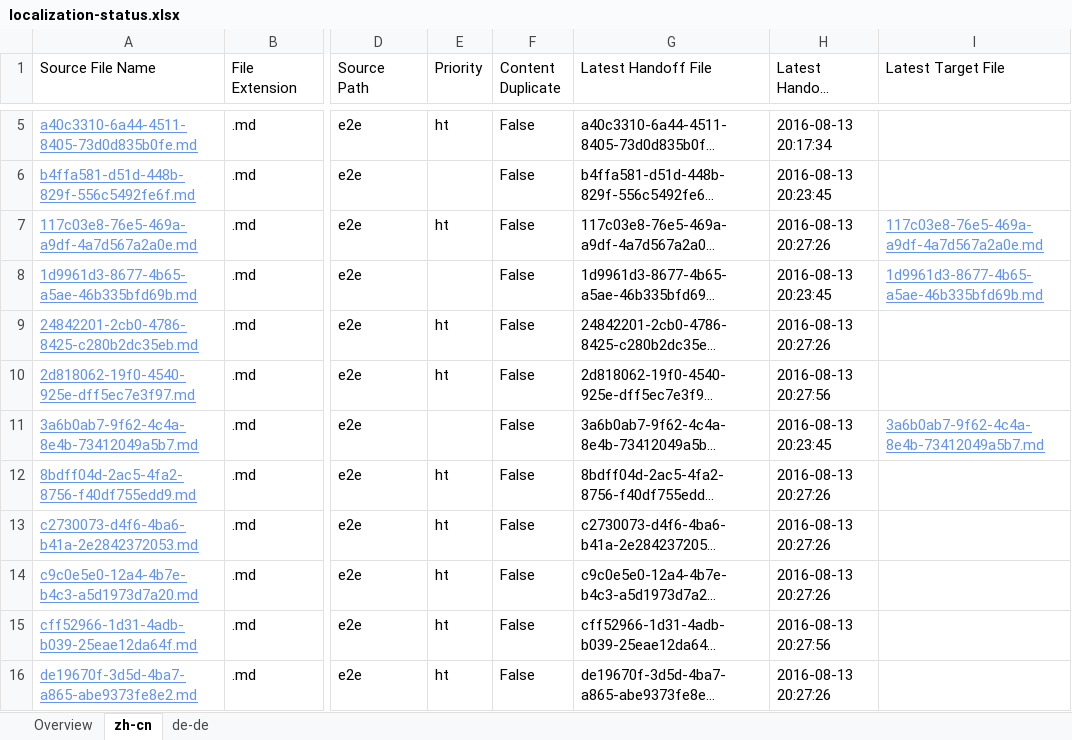
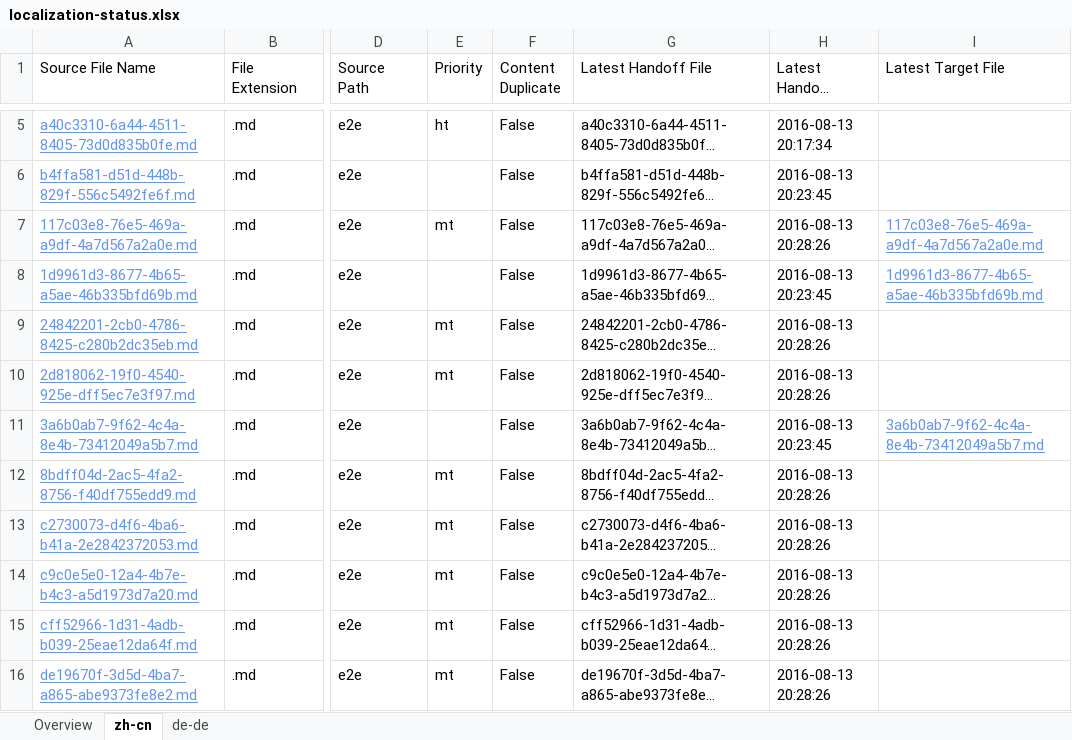
Before and after one commit to OpenLocalizationTestOrg/olhandback-e2e, an Excel workbook: ol-handback/OpenLocalizationTestOrg/oltest/ci/localization-status.xlsx, sheet zh-cn, drawn as a sheet; only a part is shown, gaps mark what is left out; long unchanged cells end in …; values as stored, in another font and other column widths than the file's, no borders; table styles not drawn; the diff names each change by its address in the sheet, - before the commit and + after, or states it on an @@ line.

Commit message:
Generate Report for Handoff

```diff
--- a/ol-handback/OpenLocalizationTestOrg/oltest/ci/localization-status.xlsx (sheet zh-cn)
+++ b/ol-handback/OpenLocalizationTestOrg/oltest/ci/localization-status.xlsx (sheet zh-cn)
-E7 (Priority): ht
+E7 (Priority): mt
-H7 (Latest Handoff Datetime): 2016-08-13 20:27:26
+H7 (Latest Handoff Datetime): 2016-08-13 20:28:26
-E9:E10 (Priority): ht
+E9:E10 (Priority): mt
-H9 (Latest Handoff Datetime): 2016-08-13 20:27:26
+H9 (Latest Handoff Datetime): 2016-08-13 20:28:26
-H10 (Latest Handoff Datetime): 2016-08-13 20:27:56
+H10 (Latest Handoff Datetime): 2016-08-13 20:28:26
-E12:E16 (Priority): ht
+E12:E16 (Priority): mt
-H12:H14 (Latest Handoff Datetime): 2016-08-13 20:27:26
+H12:H14 (Latest Handoff Datetime): 2016-08-13 20:28:26
-H15 (Latest Handoff Datetime): 2016-08-13 20:27:56
+H15 (Latest Handoff Datetime): 2016-08-13 20:28:26
-H16 (Latest Handoff Datetime): 2016-08-13 20:27:26
+H16 (Latest Handoff Datetime): 2016-08-13 20:28:26
```
Also changed, not shown: sheet de-de, sheet Overview.
